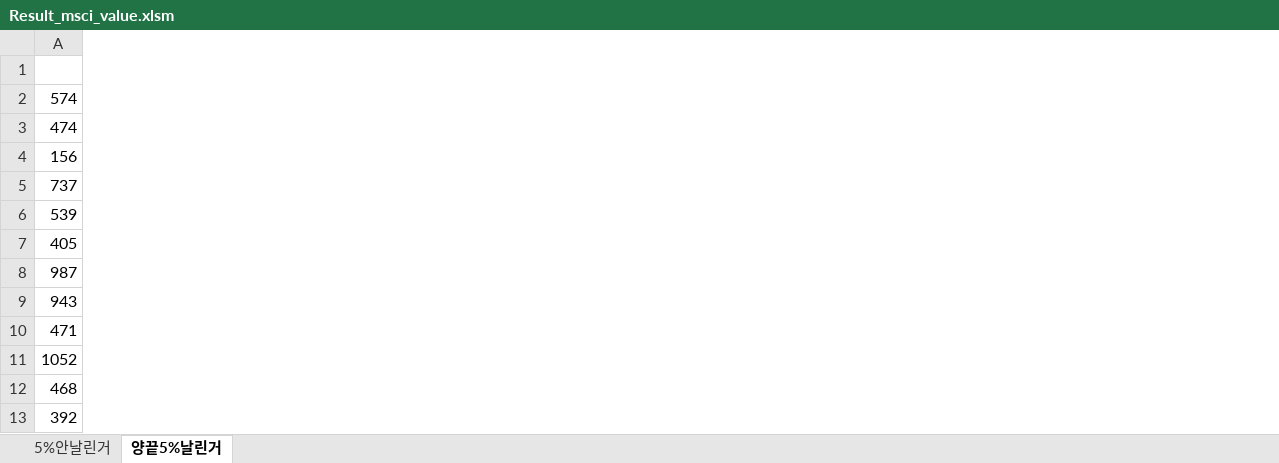
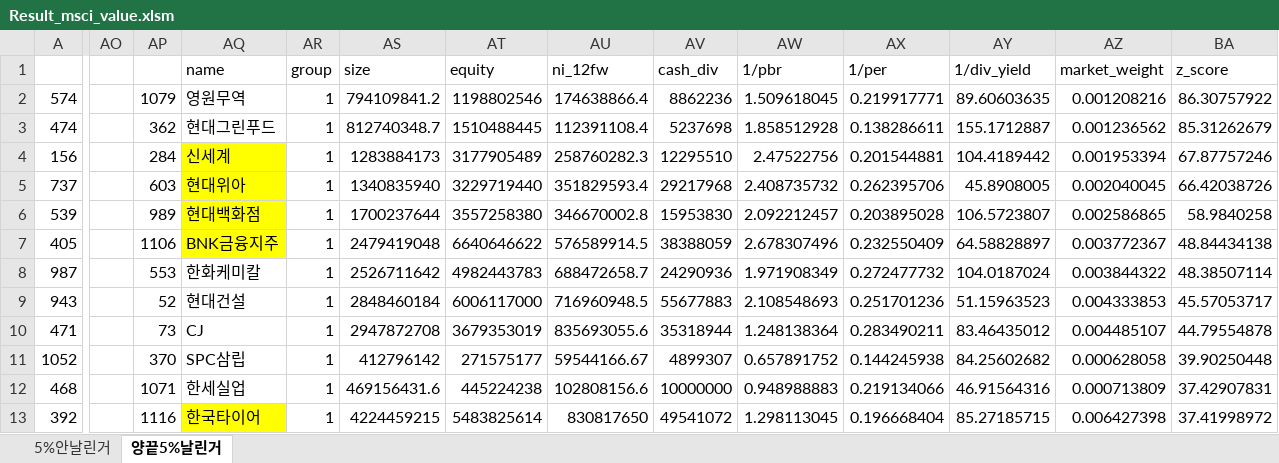
Before and after one commit to lshlsh135/GIT, an Excel workbook: Result_msci_value.xlsm, sheet 양끝5%날린거, drawn as a sheet; only a part is shown, gaps mark what is left out; values as stored, in another font and other column widths than the file's, no borders; the diff covers the shown part only; the diff names each change by its address in the sheet, - before the commit and + after, or states it on an @@ line.

```diff
--- a/Result_msci_value.xlsm (sheet 양끝5%날린거)
+++ b/Result_msci_value.xlsm (sheet 양끝5%날린거)
+column AO, empty
+column AP, rows 2-13: 1079 | 362 | 284 | 603 | 989 | 1106 | 553 | 52 | 73 | 370 | 1071 | 1116
+column AQ, rows 1-13: name | 영원무역 | 현대그린푸드 | 신세계 | 현대위아 | 현대백화점 | BNK금융지주 | 한화케미칼 | 현대건설 | CJ | SPC삼립 | 한세실업 | 한국타이어
+column AR, rows 1-13: group | 1 | 1 | 1 | 1 | 1 | 1 | 1 | 1 | 1 | 1 | 1 | 1
+column AS, rows 1-13: size | 794109841.2 | 812740348.7 | 1283884173 | 1340835940 | 1700237644 | 2479419048 | 2526711642 | 2848460184 | 2947872708 | 412796142 | 469156431.6 | 4224459215
+column AT, rows 1-13: equity | 1198802546 | 1510488445 | 3177905489 | 3229719440 | 3557258380 | 6640646622 | 4982443783 | 6006117000 | 3679353019 | 271575177 | 445224238 | 5483825614
+column AU, rows 1-13: ni_12fw | 174638866.4 | 112391108.4 | 258760282.3 | 351829593.4 | 346670002.8 | 576589914.5 | 688472658.7 | 716960948.5 | 835693055.6 | 59544166.67 | 102808156.6 | 830817650
+column AV, rows 1-13: cash_div | 8862236 | 5237698 | 12295510 | 29217968 | 15953830 | 38388059 | 24290936 | 55677883 | 35318944 | 4899307 | 10000000 | 49541072
+column AW, rows 1-13: 1/pbr | 1.509618045 | 1.858512928 | 2.47522756 | 2.408735732 | 2.092212457 | 2.678307496 | 1.971908349 | 2.108548693 | 1.248138364 | 0.657891752 | 0.948988883 | 1.298113045
+column AX, rows 1-13: 1/per | 0.219917771 | 0.138286611 | 0.201544881 | 0.262395706 | 0.203895028 | 0.232550409 | 0.272477732 | 0.251701236 | 0.283490211 | 0.144245938 | 0.219134066 | 0.196668404
+column AY, rows 1-13: 1/div_yield | 89.60603635 | 155.1712887 | 104.4189442 | 45.8908005 | 106.5723807 | 64.58828897 | 104.0187024 | 51.15963523 | 83.46435012 | 84.25602682 | 46.91564316 | 85.27185715
+column AZ, rows 1-13: market_weight | 0.001208216 | 0.001236562 | 0.001953394 | 0.002040045 | 0.002586865 | 0.003772367 | 0.003844322 | 0.004333853 | 0.004485107 | 0.000628058 | 0.000713809 | 0.006427398
+column BA, rows 1-13: z_score | 86.30757922 | 85.31262679 | 67.87757246 | 66.42038726 | 58.9840258 | 48.84434138 | 48.38507114 | 45.57053717 | 44.79554878 | 39.90250448 | 37.42907831 | 37.41998972
```
Also changed, not shown: 13 added columns elsewhere in this sheet, 2 other files.
